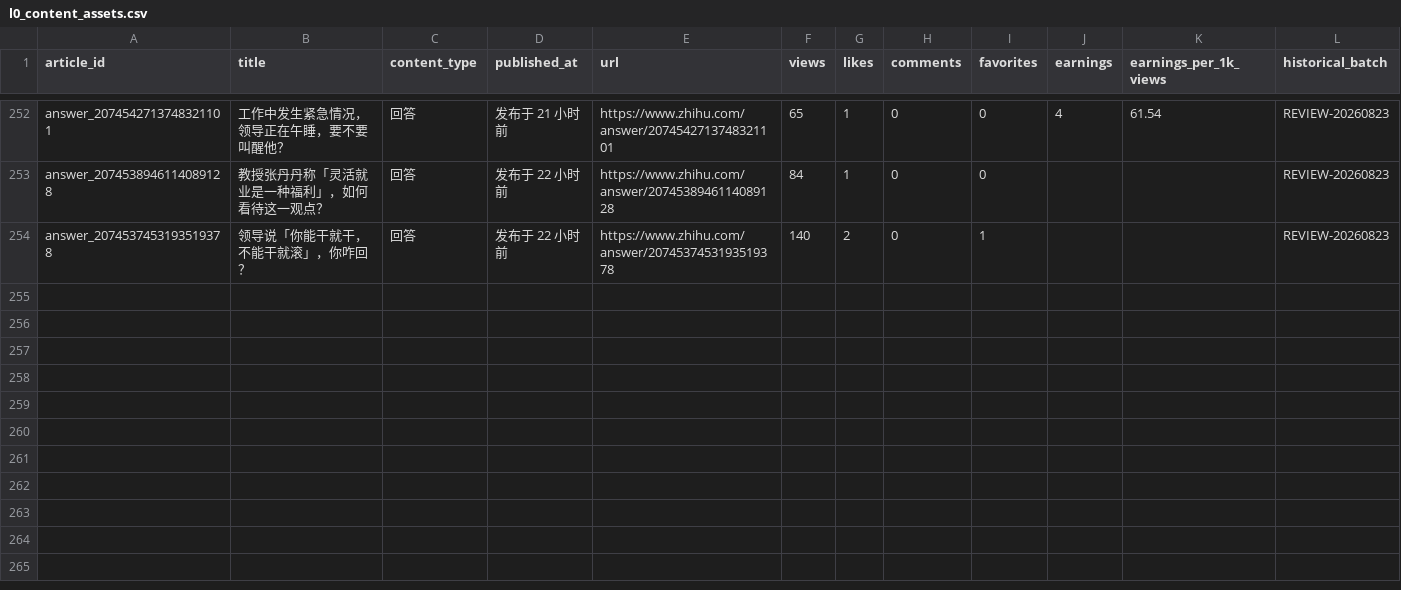
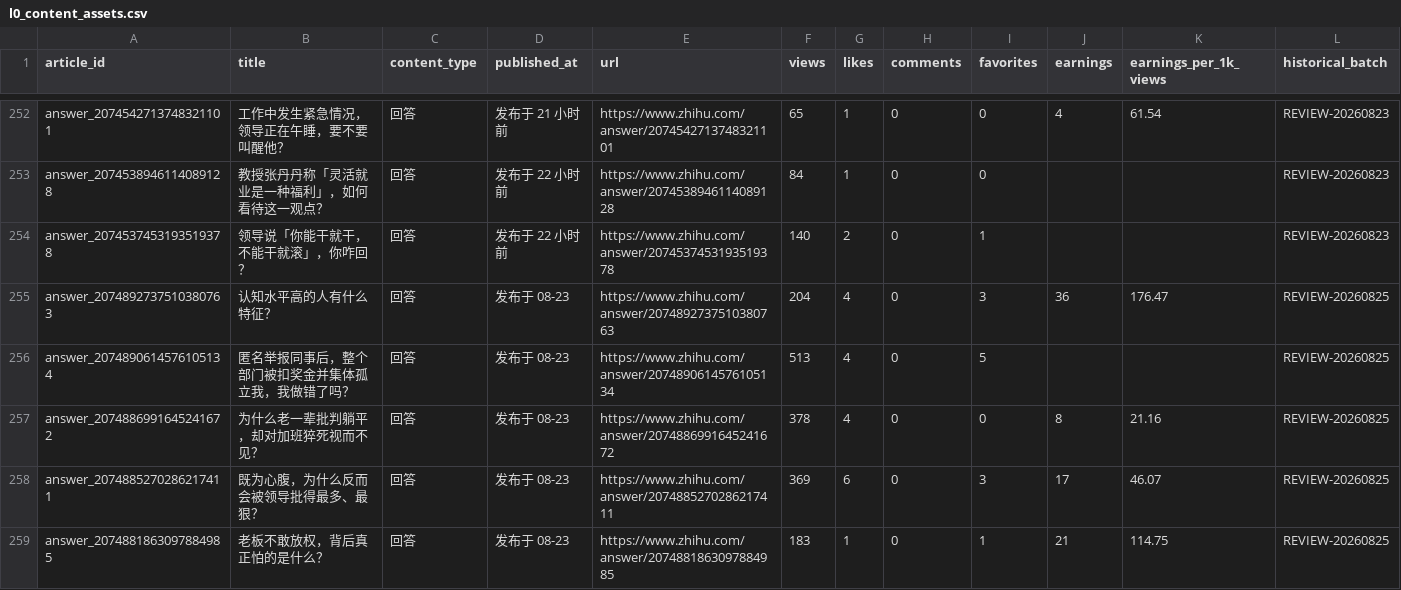
Before and after one commit to hfc59529-source/zhihu-os, a CSV file: data/l0_content_assets.csv, drawn as a sheet; only a part is shown, gaps mark what is left out; rows hold the shown columns only; the diff names each change by its address in the sheet, - before the commit and + after, or states it on an @@ line.

```diff
--- a/data/l0_content_assets.csv
+++ b/data/l0_content_assets.csv
+row 255: answer_2074892737510380763 | 认知水平高的人有什么特征？ | 回答 | 发布于 08-23 | https://www.zhihu.com/answer/2074892737510380763 | 204 | 4 | 0 | 3 | 36 | 176.47 | REVIEW-20260825
+row 256: answer_2074890614576105134 | 匿名举报同事后，整个部门被扣奖金并集体孤立我，我做错了吗？ | 回答 | 发布于 08-23 | https://www.zhihu.com/answer/2074890614576105134 | 513 | 4 | 0 | 5 |  |  | REVIEW-20260825
+row 257: answer_2074886991645241672 | 为什么老一辈批判躺平，却对加班猝死视而不见？ | 回答 | 发布于 08-23 | https://www.zhihu.com/answer/2074886991645241672 | 378 | 4 | 0 | 0 | 8 | 21.16 | REVIEW-20260825
+row 258: answer_2074885270286217411 | 既为心腹，为什么反而会被领导批得最多、最狠？ | 回答 | 发布于 08-23 | https://www.zhihu.com/answer/2074885270286217411 | 369 | 6 | 0 | 3 | 17 | 46.07 | REVIEW-20260825
+row 259: answer_2074881863097884985 | 老板不敢放权，背后真正怕的是什么？ | 回答 | 发布于 08-23 | https://www.zhihu.com/answer/2074881863097884985 | 183 | 1 | 0 | 1 | 21 | 114.75 | REVIEW-20260825
```
Also changed, not shown: data/revenue_observations.csv, data/review_data_snapshots.csv, 3 other files.
